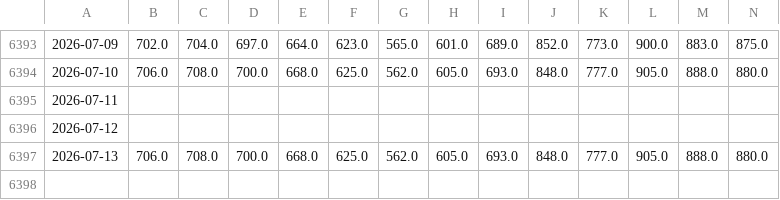
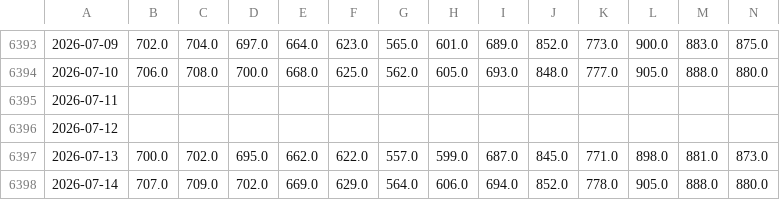
Before and after one commit to TonyTrearelease/iron-ore-report, a CSV file: Spot_RZ_MS.csv, drawn as a sheet; only a part is shown, gaps mark what is left out; removed rows and columns are numbered as before the commit, all else as after; rows hold the shown columns only; the diff names each change by its address in the sheet, - before the commit and + after, or states it on an @@ line.

```diff
--- a/Spot_RZ_MS.csv
+++ b/Spot_RZ_MS.csv
-row 6397: 2026-07-13 | 706.0 | 708.0 | 700.0 | 668.0 | 625.0 | 562.0 | 605.0 | 693.0 | 848.0 | 777.0 | 905.0 | 888.0 | 880.0
+row 6397: 2026-07-13 | 700.0 | 702.0 | 695.0 | 662.0 | 622.0 | 557.0 | 599.0 | 687.0 | 845.0 | 771.0 | 898.0 | 881.0 | 873.0
+row 6398: 2026-07-14 | 707.0 | 709.0 | 702.0 | 669.0 | 629.0 | 564.0 | 606.0 | 694.0 | 852.0 | 778.0 | 905.0 | 888.0 | 880.0
```
Also changed, not shown: Dis_MS.csv, Index_Wind.csv, 20 other files.
